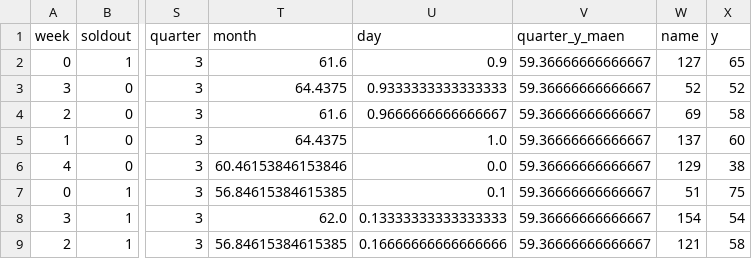
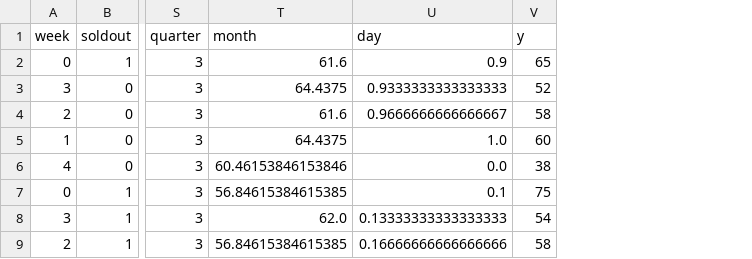
Before and after one commit to kooose38/bento, a CSV file: data/processed/test.csv, drawn as a sheet; only a part is shown, gaps mark what is left out; the diff names each change by its address in the sheet, - before the commit and + after, or states it on an @@ line.

Commit message:
fix processed csv

```diff
--- a/data/processed/test.csv
+++ b/data/processed/test.csv
-column V (quarter_y_maen), rows 2-9: all 59.36666666666667
-column W (name), rows 2-9: 127 | 52 | 69 | 137 | 129 | 51 | 154 | 121
```
Also changed, not shown: data/processed/val.csv, 2 other files.
